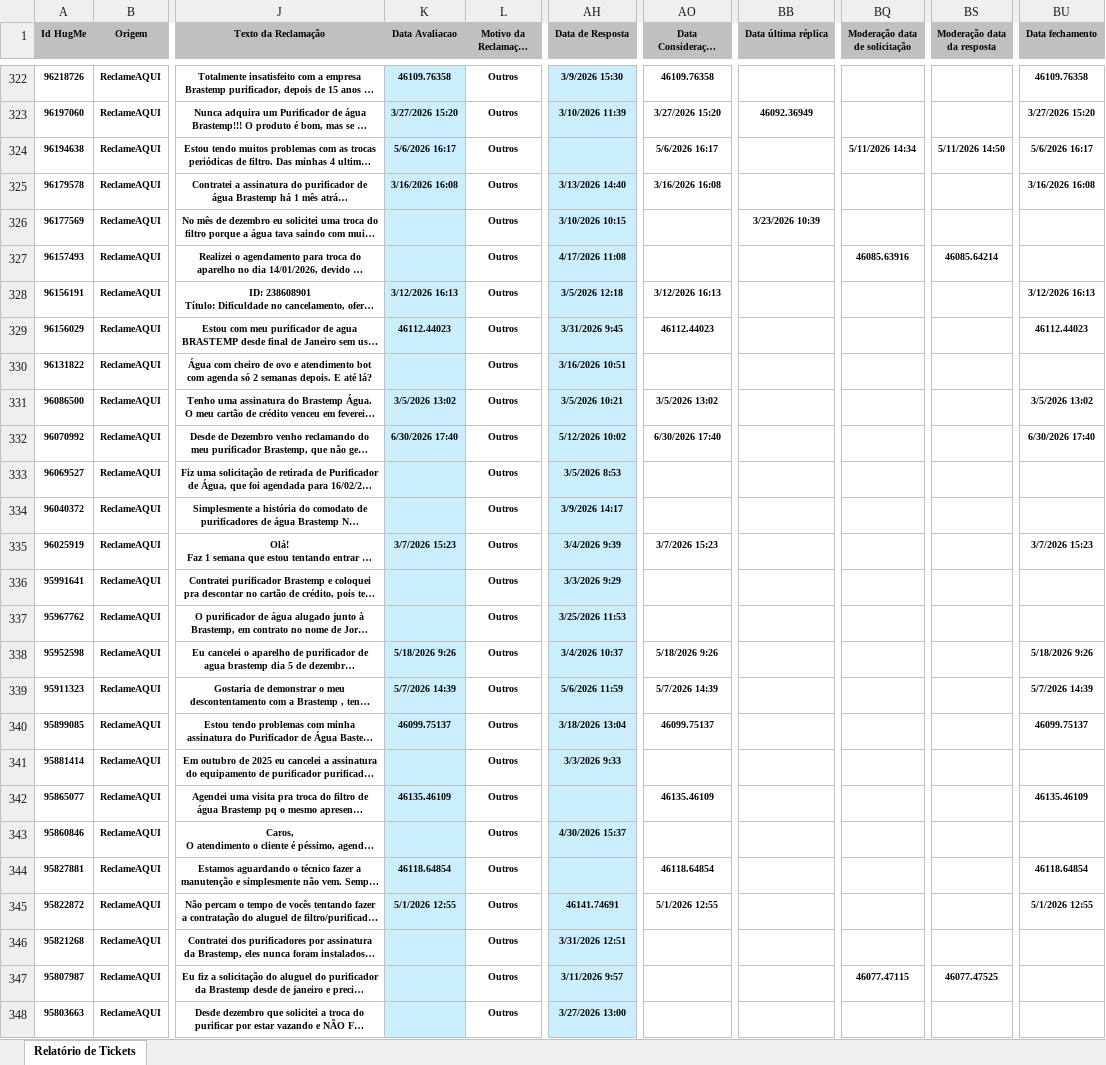
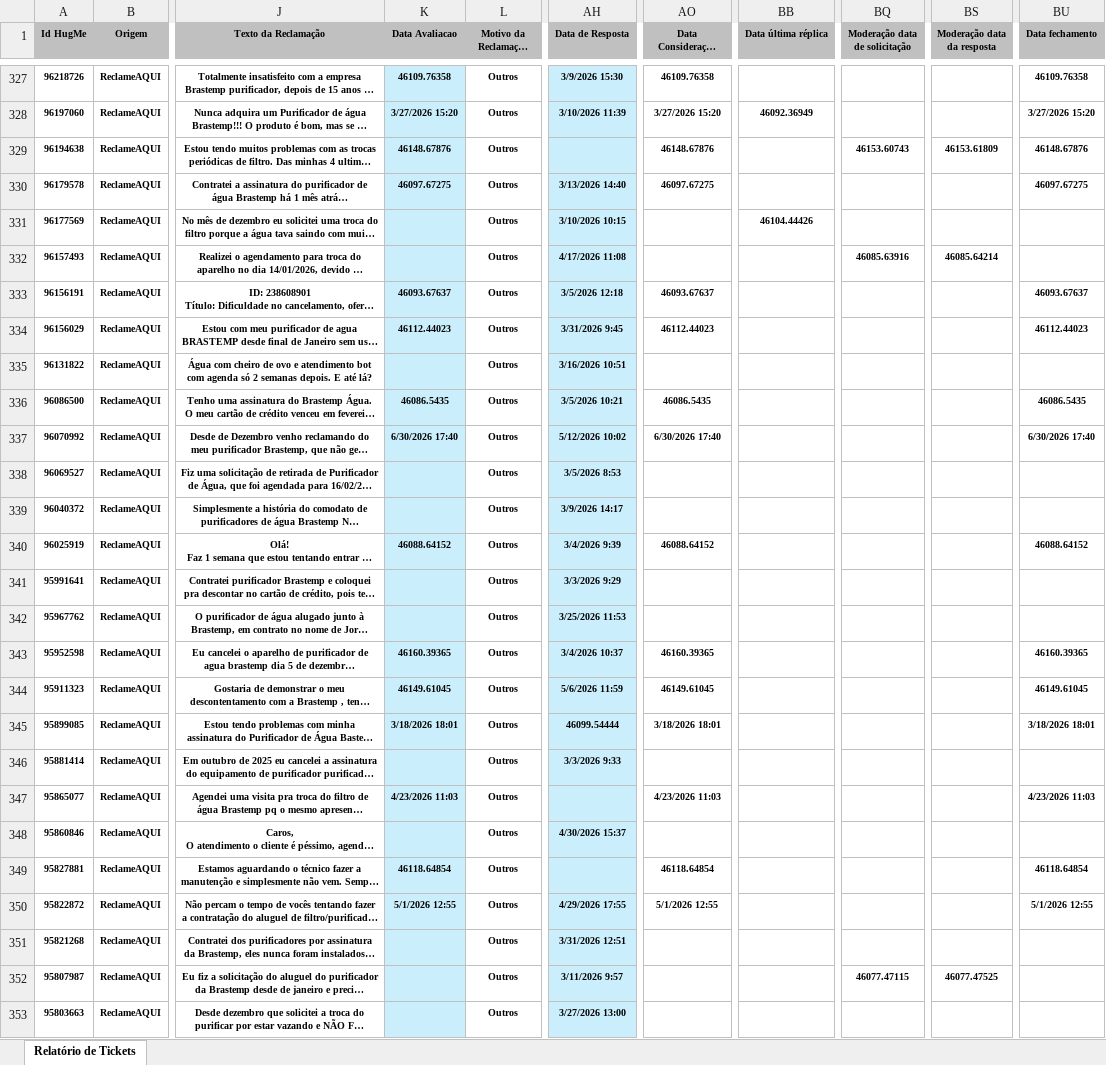
Before and after one commit to eduardacjr/Reclameaquiculligan, an Excel workbook: BaseEco.xlsx, sheet Relatório de Tickets, drawn as a sheet; only a part is shown, gaps mark what is left out; long unchanged cells end in …; values as stored, in another font and other column widths than the file's, no borders; addresses are those after the commit; the diff covers the shown part only; the diff names each change by its address in the sheet, - before the commit and + after, or states it on an @@ line.

```diff
--- a/BaseEco.xlsx (sheet Relatório de Tickets)
+++ b/BaseEco.xlsx (sheet Relatório de Tickets)
-K329 (Data Avaliacao): 5/6/2026 16:17
+K329 (Data Avaliacao): 46148.67876
-AO329 (Data Consideração Consumidor): 5/6/2026 16:17
+AO329 (Data Consideração Consumidor): 46148.67876
-BQ329 (Moderação data de solicitação): 5/11/2026 14:34
+BQ329 (Moderação data de solicitação): 46153.60743
-BS329 (Moderação data da resposta): 5/11/2026 14:50
+BS329 (Moderação data da resposta): 46153.61809
-BU329 (Data fechamento): 5/6/2026 16:17
+BU329 (Data fechamento): 46148.67876
-K330 (Data Avaliacao): 3/16/2026 16:08
+K330 (Data Avaliacao): 46097.67275
-AO330 (Data Consideração Consumidor): 3/16/2026 16:08
+AO330 (Data Consideração Consumidor): 46097.67275
-BU330 (Data fechamento): 3/16/2026 16:08
+BU330 (Data fechamento): 46097.67275
-BB331 (Data última réplica): 3/23/2026 10:39
+BB331 (Data última réplica): 46104.44426
-K333 (Data Avaliacao): 3/12/2026 16:13
+K333 (Data Avaliacao): 46093.67637
-AO333 (Data Consideração Consumidor): 3/12/2026 16:13
+AO333 (Data Consideração Consumidor): 46093.67637
-BU333 (Data fechamento): 3/12/2026 16:13
+BU333 (Data fechamento): 46093.67637
-K336 (Data Avaliacao): 3/5/2026 13:02
+K336 (Data Avaliacao): 46086.5435
-AO336 (Data Consideração Consumidor): 3/5/2026 13:02
+AO336 (Data Consideração Consumidor): 46086.5435
-BU336 (Data fechamento): 3/5/2026 13:02
+BU336 (Data fechamento): 46086.5435
-K340 (Data Avaliacao): 3/7/2026 15:23
+K340 (Data Avaliacao): 46088.64152
-AO340 (Data Consideração Consumidor): 3/7/2026 15:23
+AO340 (Data Consideração Consumidor): 46088.64152
-BU340 (Data fechamento): 3/7/2026 15:23
+BU340 (Data fechamento): 46088.64152
-K343 (Data Avaliacao): 5/18/2026 9:26
+K343 (Data Avaliacao): 46160.39365
-AO343 (Data Consideração Consumidor): 5/18/2026 9:26
+AO343 (Data Consideração Consumidor): 46160.39365
-BU343 (Data fechamento): 5/18/2026 9:26
+BU343 (Data fechamento): 46160.39365
-K344 (Data Avaliacao): 5/7/2026 14:39
+K344 (Data Avaliacao): 46149.61045
-AO344 (Data Consideração Consumidor): 5/7/2026 14:39
+AO344 (Data Consideração Consumidor): 46149.61045
-BU344 (Data fechamento): 5/7/2026 14:39
+BU344 (Data fechamento): 46149.61045
-K345 (Data Avaliacao): 46099.75137
+K345 (Data Avaliacao): 3/18/2026 18:01
-AH345 (Data de Resposta): 3/18/2026 13:04
+AH345 (Data de Resposta): 46099.54444
-AO345 (Data Consideração Consumidor): 46099.75137
+AO345 (Data Consideração Consumidor): 3/18/2026 18:01
-BU345 (Data fechamento): 46099.75137
+BU345 (Data fechamento): 3/18/2026 18:01
-K347 (Data Avaliacao): 46135.46109
+K347 (Data Avaliacao): 4/23/2026 11:03
-AO347 (Data Consideração Consumidor): 46135.46109
+AO347 (Data Consideração Consumidor): 4/23/2026 11:03
-BU347 (Data fechamento): 46135.46109
+BU347 (Data fechamento): 4/23/2026 11:03
-AH350 (Data de Resposta): 46141.74691
+AH350 (Data de Resposta): 4/29/2026 17:55
```
Also changed, not shown: 6 added rows, 1 removed row, 883 edited cells and cell formats elsewhere in this sheet.
